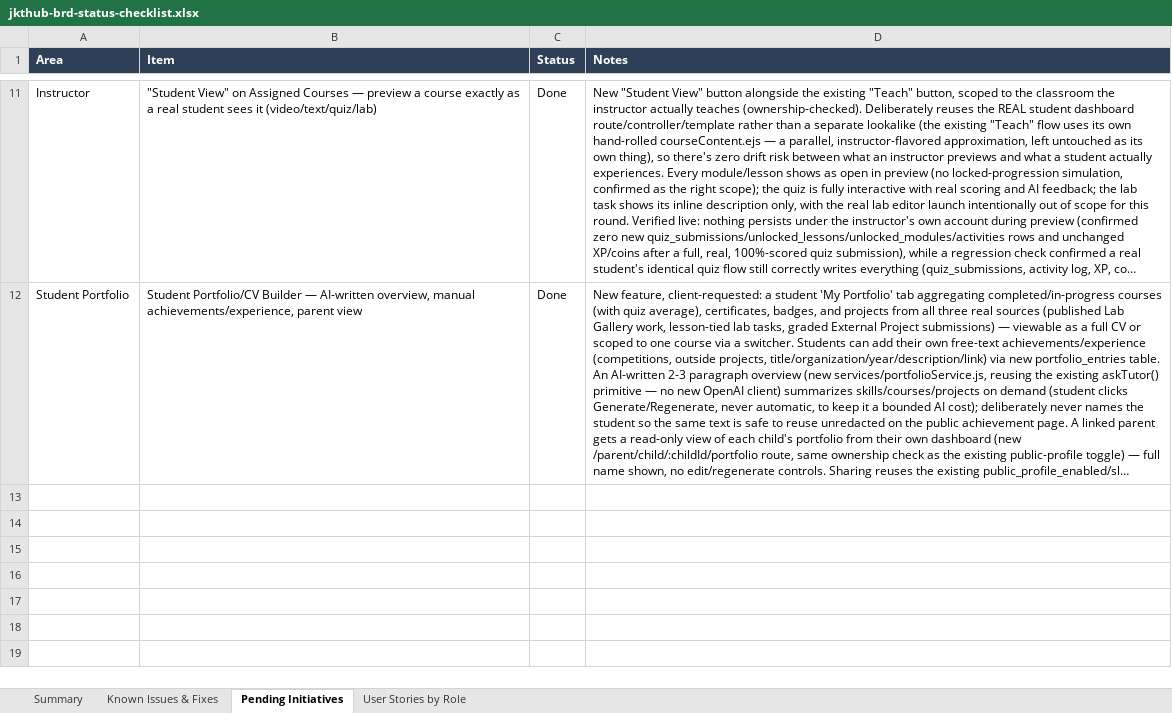
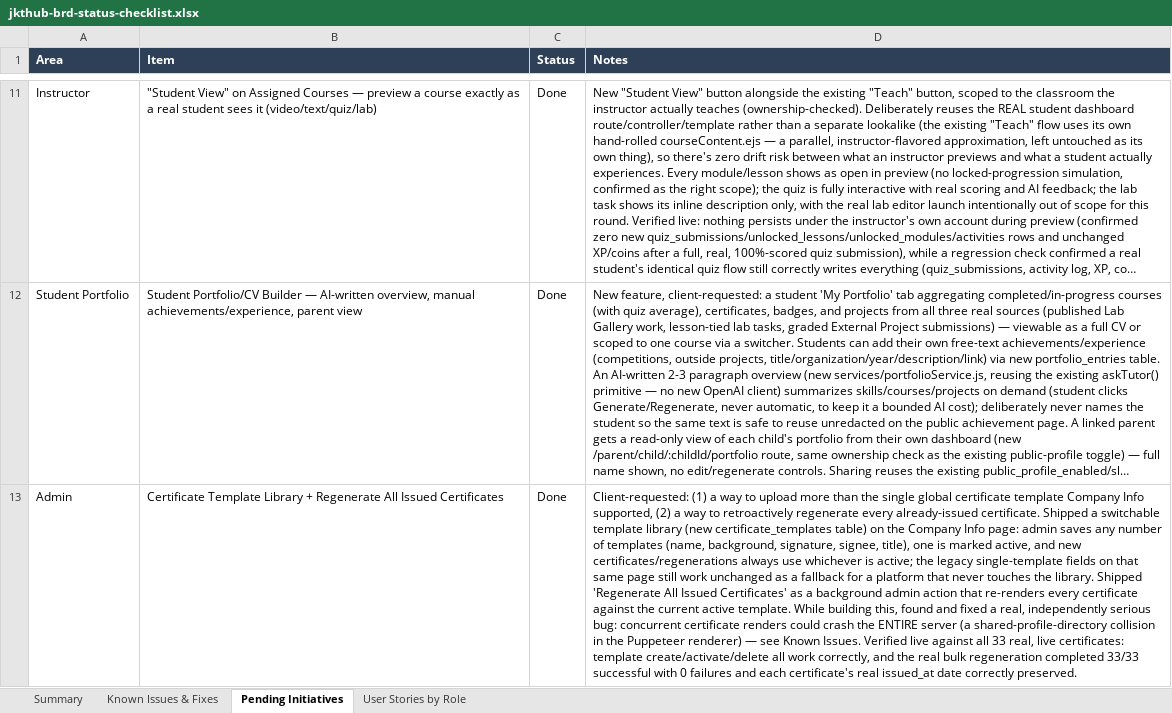
Before and after one commit to dammyjay/edtech_new, an Excel workbook: docs/jkthub-brd-status-checklist.xlsx, sheet Pending Initiatives, drawn as a sheet; only a part is shown, gaps mark what is left out; long unchanged cells end in …; values as stored, in another font and other column widths than the file's, no borders; the diff names each change by its address in the sheet, - before the commit and + after, or states it on an @@ line.

```diff
--- a/docs/jkthub-brd-status-checklist.xlsx (sheet Pending Initiatives)
+++ b/docs/jkthub-brd-status-checklist.xlsx (sheet Pending Initiatives)
+row 13: Admin | Certificate Template Library + Regenerate All Issued Certificates | Done | Client-requested: (1) a way to upload more than the single global certificate template Company Info supported, (2) a way to retroactively regenerate every already-issued certificate. Shipped a switchable template library (new certificate_templates table) on the Company Info page: admin saves any number of templates (name, background, signature, signee, title), one is marked active, and new certificates/regenerations always use whichever is active; the legacy single-template fields on that same page still work unchanged as a fallback for a platform that never touches the library. Shipped 'Regenerate All Issued Certificates' as a background admin action that re-renders every certificate against the current active template. While building this, found and fixed a real, independently serious bug: concurrent certificate renders could crash the ENTIRE server (a shared-profile-directory collision in the Puppeteer renderer) — see Known Issues. Verified live against all 33 real, live certificates: template create/activate/delete all work correctly, and the real bulk regeneration completed 33/33 successful with 0 failures and each certificate's real issued_at date correctly preserved.
```
Also changed, not shown: sheet Known Issues & Fixes, 10 other files.
